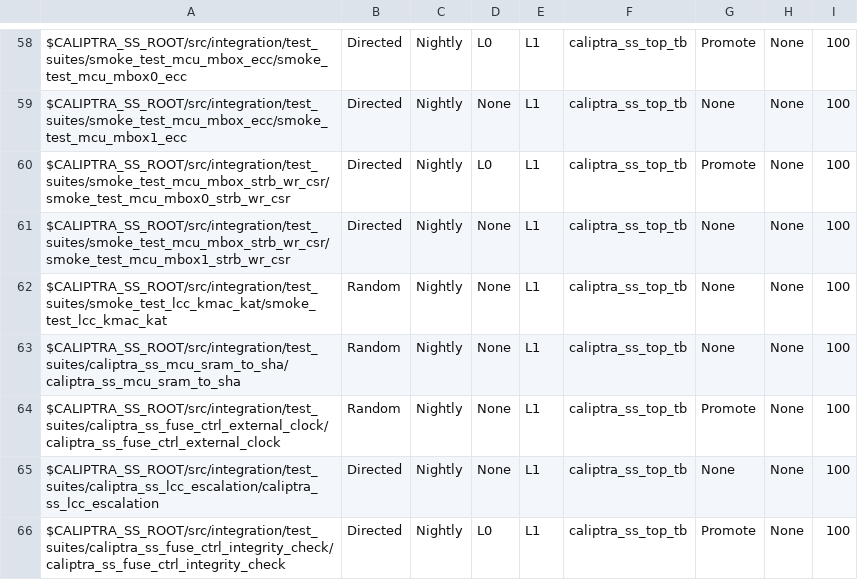
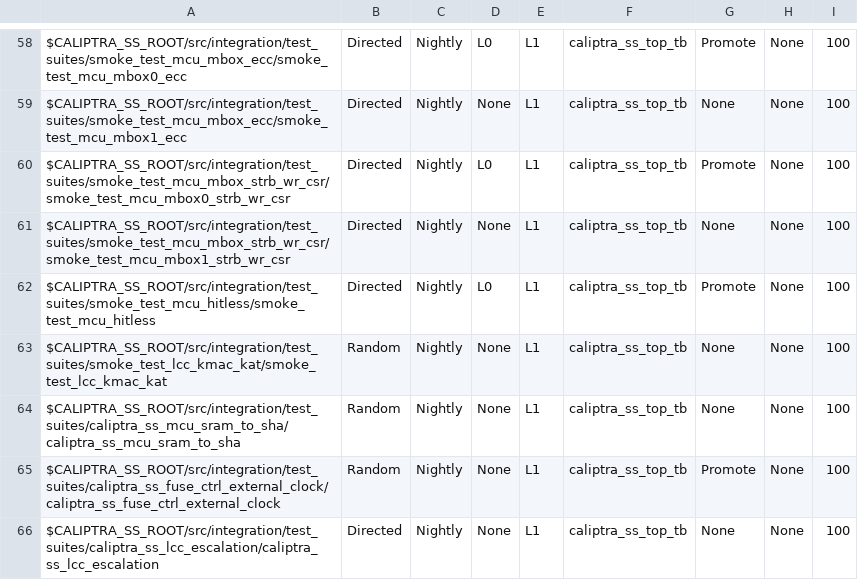
Before and after one commit to dharamvir-nxp/caliptra-ss, a CSV file: src/integration/stimulus/testsuites/caliptra_ss_master_test_list.csv, drawn as a sheet; only a part is shown, gaps mark what is left out; the shorter side is filled out with more unchanged rows; the diff names each change by its address in the sheet, - before the commit and + after, or states it on an @@ line.

Commit message:
[RTL][VAL] MCU Hitless Update Testcase and FIx for #299 (#301)
* -MCU Hitless Update Test Case

* -MCU Hitless Update Test
-Fix for bug #299 - mcu_sram_fw_exec_region_lock_prev flop should not be enabled with !Warm_Reset_Capture_Flag

* -Fixing bad merge

* -Fix for L1 test failure

* MICROSOFT AUTOMATED PIPELINE: Stamp 'mcu_val_hitless' with updated timestamp and hash after successful run

* MICROSOFT AUTOMATED PIPELINE: Stamp 'mcu_val_hitless' with updated timestamp and hash after successful run

---------

Co-authored-by: Caleb Whitehead <cwhitehead@microsoft.com>

```diff
--- a/src/integration/stimulus/testsuites/caliptra_ss_master_test_list.csv
+++ b/src/integration/stimulus/testsuites/caliptra_ss_master_test_list.csv
+row 62: $CALIPTRA_SS_ROOT/src/integration/test_suites/smoke_test_mcu_hitless/smoke_test_mcu_hitless | Directed | Nightly | L0 | L1 | caliptra_ss_top_tb | Promote | None | 100
```
Also changed, not shown: 21 other files.
